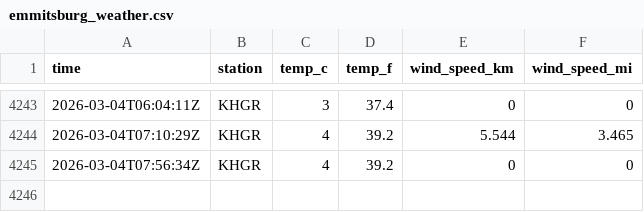
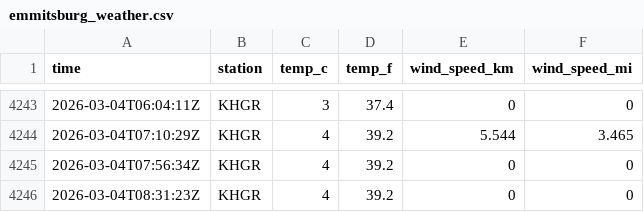
Before and after one commit to tlwksj/data330-weathercollection, a CSV file: data/emmitsburg_weather.csv, drawn as a sheet; only a part is shown, gaps mark what is left out.

```diff
--- a/data/emmitsburg_weather.csv
+++ b/data/emmitsburg_weather.csv
@@ -4245 +4245,2 @@ time,station,temp_c,temp_f,wind_speed_km,wind_speed_mi
 2026-03-04T07:56:34Z,KHGR,4,39.2,0,0
+2026-03-04T08:31:23Z,KHGR,4,39.2,0,0
```
